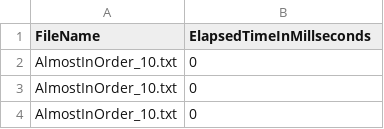
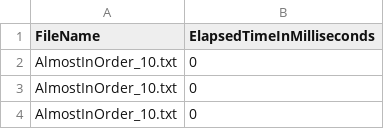
Before and after one commit to Yetalon/Sorting-Algorithms-DataStructures, a CSV file: reports/InsertionsortData/insertion_data_ints.csv (was project_sort/InsertionsortData/insertion_data_ints.csv), drawn as a sheet; only a part is shown.

```diff
--- a/project_sort/InsertionsortData/insertion_data_ints.csv
+++ b/reports/InsertionsortData/insertion_data_ints.csv
@@ -1,2 +1,2 @@
-FileName, ElapsedTimeInMillseconds
+FileName, ElapsedTimeInMilliseconds
 AlmostInOrder_10.txt,0
```
Also changed, not shown: reports/InsertionsortData/insertion_data_books.csv, 7 other files.
